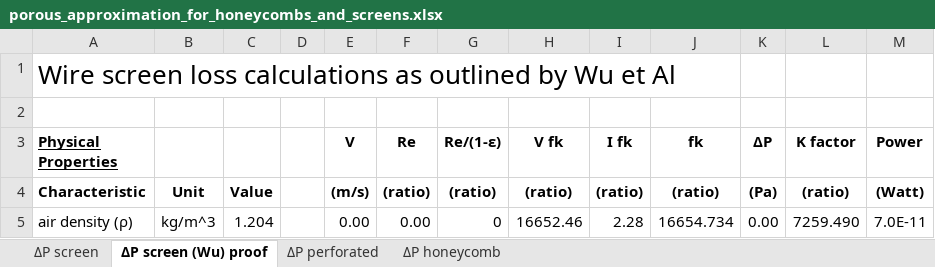
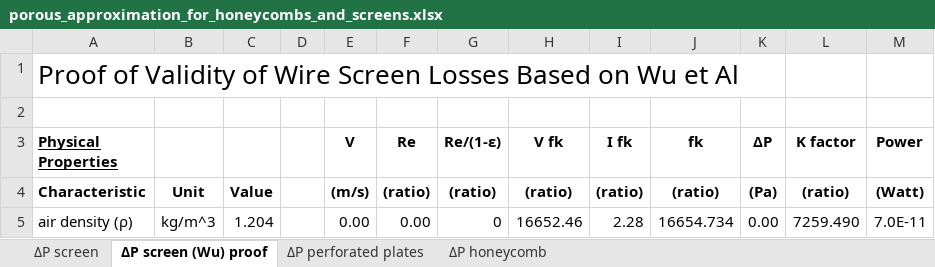
Before and after one commit to hohenhau/FoamCommander, an Excel workbook: etc/porous_approximation_for_honeycombs_and_screens.xlsx, sheet ΔP screen (Wu) proof, drawn as a sheet; only a part is shown; values as stored, in another font and other column widths than the file's, no borders; charts and pictures not drawn; the diff names each change by its address in the sheet, - before the commit and + after, or states it on an @@ line.

```diff
--- a/etc/porous_approximation_for_honeycombs_and_screens.xlsx (sheet ΔP screen (Wu) proof)
+++ b/etc/porous_approximation_for_honeycombs_and_screens.xlsx (sheet ΔP screen (Wu) proof)
-sheet tab: ΔP perforated
+sheet tab: ΔP perforated plates
-A1 (Physical Properties): Wire screen loss calculations as outlined by Wu et…
+A1 (Physical Properties): Proof of Validity of Wire Screen Losses Based on Wu et…
```
Also changed, not shown: sheet ΔP honeycomb, sheet ΔP screen, sheet ΔP perforated plates, charts or pictures.
